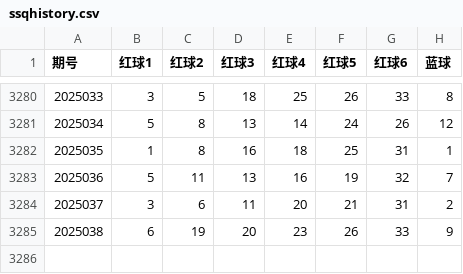
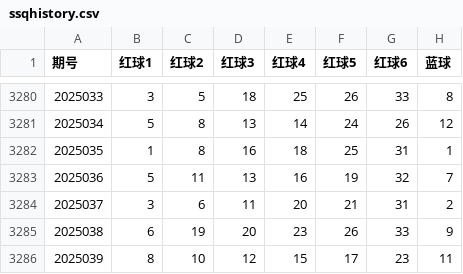
Before and after one commit to shinelotto/shinelotto.github.io, a CSV file: data/ssqhistory.csv, drawn as a sheet; only a part is shown, gaps mark what is left out.

Commit message:
更新数据

```diff
--- a/data/ssqhistory.csv
+++ b/data/ssqhistory.csv
@@ -3285 +3285,2 @@
 2025038,6,19,20,23,26,33,9
+2025039,8,10,12,15,17,23,11
```
